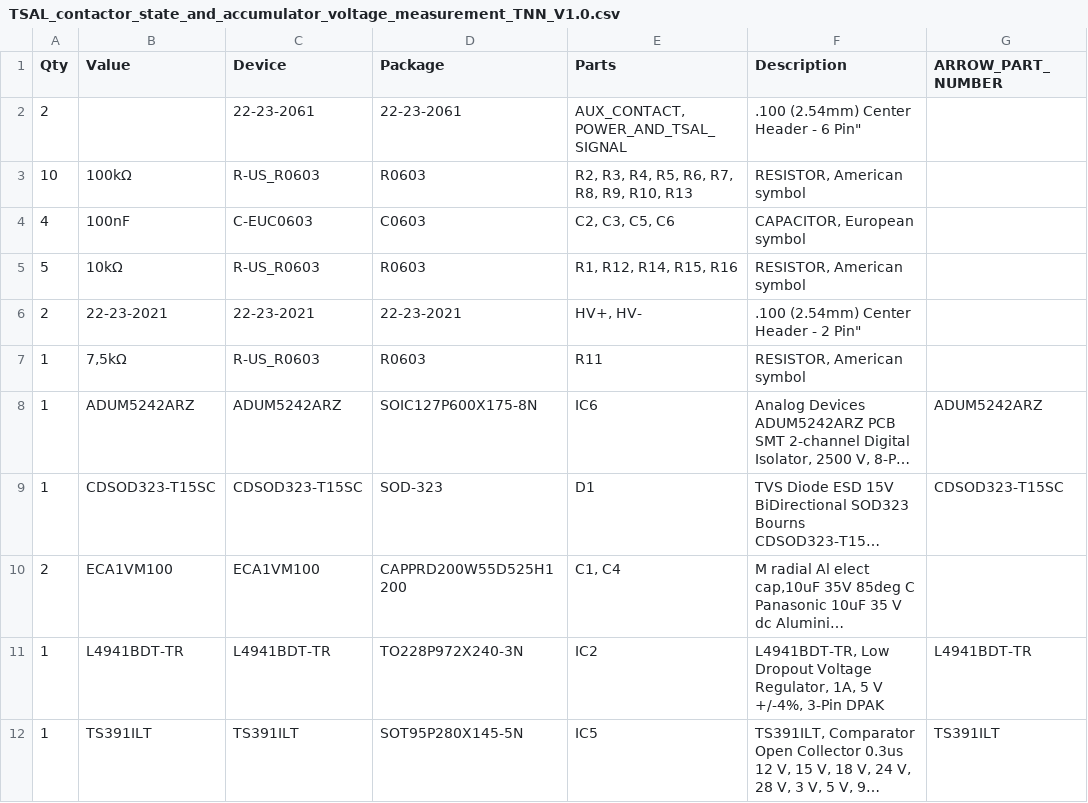
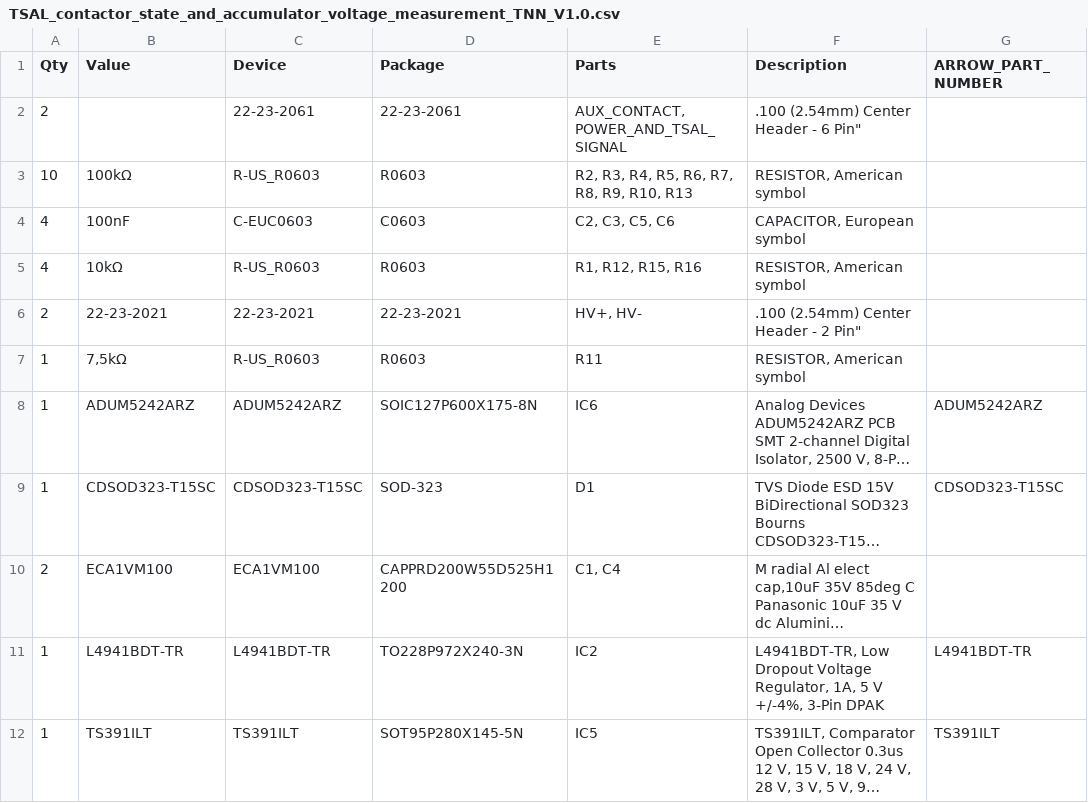
Before and after one commit to EOSCogniton/ELIZ-2021, a CSV file: EL_Electrical/Autre/TSAL/TSAL_contactor_state_and_accumulator_voltage_measurement/CAMOutputs/Assembly/TSAL_contactor_state_and_accumulator_voltage_measurement_TNN_V1.0.csv, drawn as a sheet; only a part is shown; long unchanged cells end in …; the diff names each change by its address in the sheet, - before the commit and + after, or states it on an @@ line.

```diff
--- a/EL_Electrical/Autre/TSAL/TSAL_contactor_state_and_accumulator_voltage_measurement/CAMOutputs/Assembly/TSAL_contactor_state_and_accumulator_voltage_measurement_TNN_V1.0.csv
+++ b/EL_Electrical/Autre/TSAL/TSAL_contactor_state_and_accumulator_voltage_measurement/CAMOutputs/Assembly/TSAL_contactor_state_and_accumulator_voltage_measurement_TNN_V1.0.csv
-A5 (Qty): 5
+A5 (Qty): 4
-E5 (Parts): R1, R12, R14, R15, R16
+E5 (Parts): R1, R12, R15, R16
```
Also changed, not shown: EL_Electrical/Autre/Accumulator indicator voltage/CAMOutputs/Assembly/PnP_Indicator_voltage_TNN_V1.0_front.csv, EL_Electrical/Autre/Shutdown_circuit/Precharge circuit/CAMOutputs/Assembly/Precharge_circuit_logic_TNN_V1.0.csv, 48 other files.
